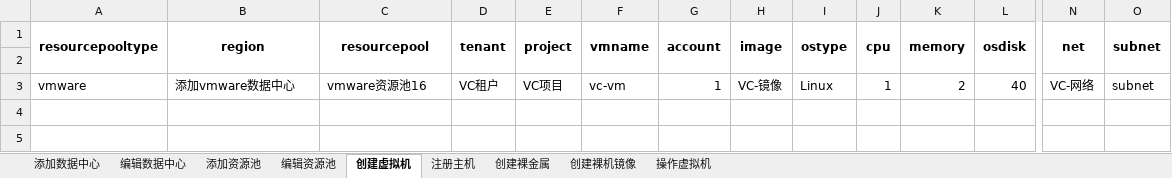
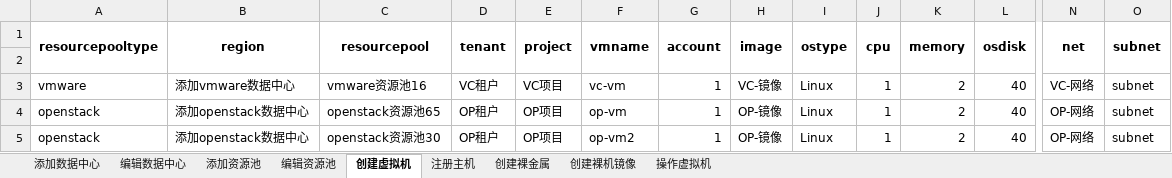
Before and after one commit to Lina9201/AutomationTestTask, an Excel workbook: test_data/物理资源.xlsx, sheet 创建虚拟机, drawn as a sheet; only a part is shown, gaps mark what is left out; values as stored, in another font and other column widths than the file's, no borders; rows hold the shown columns only; the diff names each change by its address in the sheet, - before the commit and + after, or states it on an @@ line.

```diff
--- a/test_data/物理资源.xlsx (sheet 创建虚拟机)
+++ b/test_data/物理资源.xlsx (sheet 创建虚拟机)
+row 4: openstack | 添加openstack数据中心 | openstack资源池65 | OP租户 | OP项目 | op-vm | 1 | OP-镜像 | Linux | 1 | 2 | 40 | OP-网络 | subnet
+row 5: openstack | 添加openstack数据中心 | openstack资源池30 | OP租户 | OP项目 | op-vm2 | 1 | OP-镜像 | Linux | 1 | 2 | 40 | OP-网络 | subnet
```
Also changed, not shown: sheet 添加资源池, test_data/镜像管理.xlsx, 2 other files.
